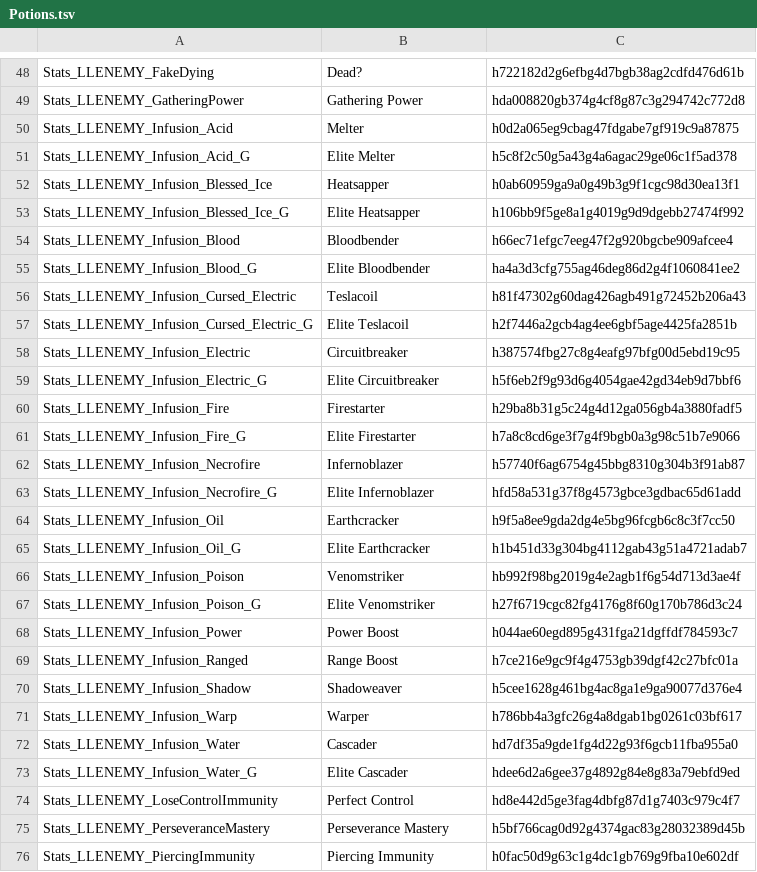
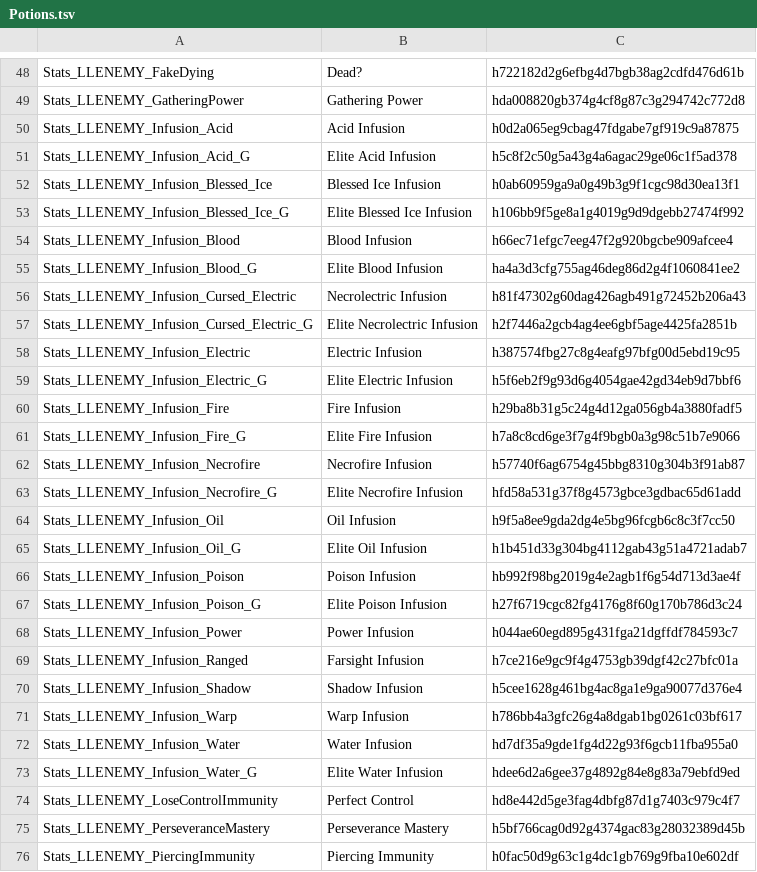
Before and after one commit to LaughingLeader-DOS2-Mods/SuperEnemyUpgradeOverhaul, a TSV file: LocalKeys/Potions.tsv, drawn as a sheet; only a part is shown, gaps mark what is left out.

Commit message:
Swapped all infusion names back to ones that include Infusion

```diff
--- a/LocalKeys/Potions.tsv
+++ b/LocalKeys/Potions.tsv
@@ -49,26 +49,26 @@ Stats_LLENEMY_FakeDying	Dead?	h722182d2g6efbg4d7bgb38ag2cdfd476d61b
 Stats_LLENEMY_GatheringPower	Gathering Power	hda008820gb374g4cf8g87c3g294742c772d8
-Stats_LLENEMY_Infusion_Acid	Melter	h0d2a065eg9cbag47fdgabe7gf919c9a87875
-Stats_LLENEMY_Infusion_Acid_G	Elite Melter	h5c8f2c50g5a43g4a6agac29ge06c1f5ad378
-Stats_LLENEMY_Infusion_Blessed_Ice	Heatsapper	h0ab60959ga9a0g49b3g9f1cgc98d30ea13f1
-Stats_LLENEMY_Infusion_Blessed_Ice_G	Elite Heatsapper	h106bb9f5ge8a1g4019g9d9dgebb27474f992
-Stats_LLENEMY_Infusion_Blood	Bloodbender	h66ec71efgc7eeg47f2g920bgcbe909afcee4
-Stats_LLENEMY_Infusion_Blood_G	Elite Bloodbender	ha4a3d3cfg755ag46deg86d2g4f1060841ee2
-Stats_LLENEMY_Infusion_Cursed_Electric	Teslacoil	h81f47302g60dag426agb491g72452b206a43
-Stats_LLENEMY_Infusion_Cursed_Electric_G	Elite Teslacoil	h2f7446a2gcb4ag4ee6gbf5age4425fa2851b
-Stats_LLENEMY_Infusion_Electric	Circuitbreaker	h387574fbg27c8g4eafg97bfg00d5ebd19c95
-Stats_LLENEMY_Infusion_Electric_G	Elite Circuitbreaker	h5f6eb2f9g93d6g4054gae42gd34eb9d7bbf6
-Stats_LLENEMY_Infusion_Fire	Firestarter	h29ba8b31g5c24g4d12ga056gb4a3880fadf5
-Stats_LLENEMY_Infusion_Fire_G	Elite Firestarter	h7a8c8cd6ge3f7g4f9bgb0a3g98c51b7e9066
-Stats_LLENEMY_Infusion_Necrofire	Infernoblazer	h57740f6ag6754g45bbg8310g304b3f91ab87
-Stats_LLENEMY_Infusion_Necrofire_G	Elite Infernoblazer	hfd58a531g37f8g4573gbce3gdbac65d61add
-Stats_LLENEMY_Infusion_Oil	Earthcracker	h9f5a8ee9gda2dg4e5bg96fcgb6c8c3f7cc50
-Stats_LLENEMY_Infusion_Oil_G	Elite Earthcracker	h1b451d33g304bg4112gab43g51a4721adab7
-Stats_LLENEMY_Infusion_Poison	Venomstriker	hb992f98bg2019g4e2agb1f6g54d713d3ae4f
-Stats_LLENEMY_Infusion_Poison_G	Elite Venomstriker	h27f6719cgc82fg4176g8f60g170b786d3c24
-Stats_LLENEMY_Infusion_Power	Power Boost	h044ae60egd895g431fga21dgffdf784593c7
-Stats_LLENEMY_Infusion_Ranged	Range Boost	h7ce216e9gc9f4g4753gb39dgf42c27bfc01a
-Stats_LLENEMY_Infusion_Shadow	Shadoweaver	h5cee1628g461bg4ac8ga1e9ga90077d376e4
-Stats_LLENEMY_Infusion_Warp	Warper	h786bb4a3gfc26g4a8dgab1bg0261c03bf617
-Stats_LLENEMY_Infusion_Water	Cascader	hd7df35a9gde1fg4d22g93f6gcb11fba955a0
-Stats_LLENEMY_Infusion_Water_G	Elite Cascader	hdee6d2a6gee37g4892g84e8g83a79ebfd9ed
+Stats_LLENEMY_Infusion_Acid	Acid Infusion	h0d2a065eg9cbag47fdgabe7gf919c9a87875
+Stats_LLENEMY_Infusion_Acid_G	Elite Acid Infusion	h5c8f2c50g5a43g4a6agac29ge06c1f5ad378
+Stats_LLENEMY_Infusion_Blessed_Ice	Blessed Ice Infusion	h0ab60959ga9a0g49b3g9f1cgc98d30ea13f1
+Stats_LLENEMY_Infusion_Blessed_Ice_G	Elite Blessed Ice Infusion	h106bb9f5ge8a1g4019g9d9dgebb27474f992
+Stats_LLENEMY_Infusion_Blood	Blood Infusion	h66ec71efgc7eeg47f2g920bgcbe909afcee4
+Stats_LLENEMY_Infusion_Blood_G	Elite Blood Infusion	ha4a3d3cfg755ag46deg86d2g4f1060841ee2
+Stats_LLENEMY_Infusion_Cursed_Electric	Necrolectric Infusion	h81f47302g60dag426agb491g72452b206a43
+Stats_LLENEMY_Infusion_Cursed_Electric_G	Elite Necrolectric Infusion	h2f7446a2gcb4ag4ee6gbf5age4425fa2851b
+Stats_LLENEMY_Infusion_Electric	Electric Infusion	h387574fbg27c8g4eafg97bfg00d5ebd19c95
+Stats_LLENEMY_Infusion_Electric_G	Elite Electric Infusion	h5f6eb2f9g93d6g4054gae42gd34eb9d7bbf6
+Stats_LLENEMY_Infusion_Fire	Fire Infusion	h29ba8b31g5c24g4d12ga056gb4a3880fadf5
+Stats_LLENEMY_Infusion_Fire_G	Elite Fire Infusion	h7a8c8cd6ge3f7g4f9bgb0a3g98c51b7e9066
+Stats_LLENEMY_Infusion_Necrofire	Necrofire Infusion	h57740f6ag6754g45bbg8310g304b3f91ab87
+Stats_LLENEMY_Infusion_Necrofire_G	Elite Necrofire Infusion	hfd58a531g37f8g4573gbce3gdbac65d61add
+Stats_LLENEMY_Infusion_Oil	Oil Infusion	h9f5a8ee9gda2dg4e5bg96fcgb6c8c3f7cc50
+Stats_LLENEMY_Infusion_Oil_G	Elite Oil Infusion	h1b451d33g304bg4112gab43g51a4721adab7
+Stats_LLENEMY_Infusion_Poison	Poison Infusion	hb992f98bg2019g4e2agb1f6g54d713d3ae4f
+Stats_LLENEMY_Infusion_Poison_G	Elite Poison Infusion	h27f6719cgc82fg4176g8f60g170b786d3c24
+Stats_LLENEMY_Infusion_Power	Power Infusion	h044ae60egd895g431fga21dgffdf784593c7
+Stats_LLENEMY_Infusion_Ranged	Farsight Infusion	h7ce216e9gc9f4g4753gb39dgf42c27bfc01a
+Stats_LLENEMY_Infusion_Shadow	Shadow Infusion	h5cee1628g461bg4ac8ga1e9ga90077d376e4
+Stats_LLENEMY_Infusion_Warp	Warp Infusion	h786bb4a3gfc26g4a8dgab1bg0261c03bf617
+Stats_LLENEMY_Infusion_Water	Water Infusion	hd7df35a9gde1fg4d22g93f6gcb11fba955a0
+Stats_LLENEMY_Infusion_Water_G	Elite Water Infusion	hdee6d2a6gee37g4892g84e8g83a79ebfd9ed
 Stats_LLENEMY_LoseControlImmunity	Perfect Control	hd8e442d5ge3fag4dbfg87d1g7403c979c4f7
```
Also changed, not shown: 13 other files.
